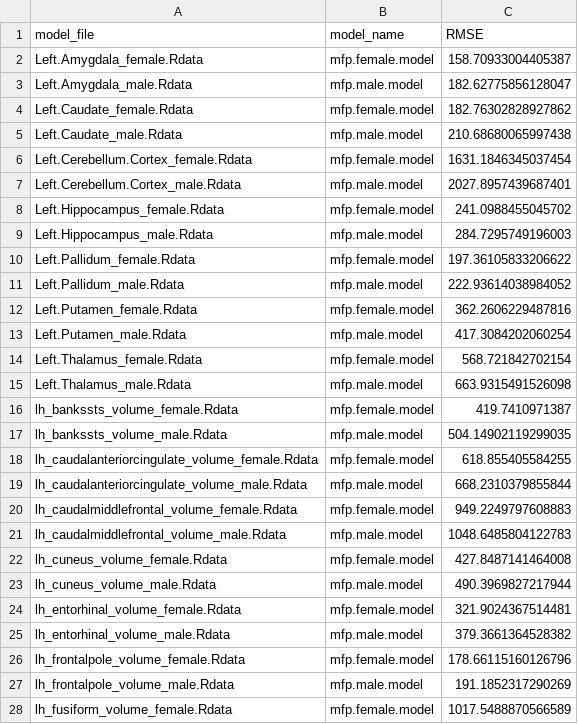
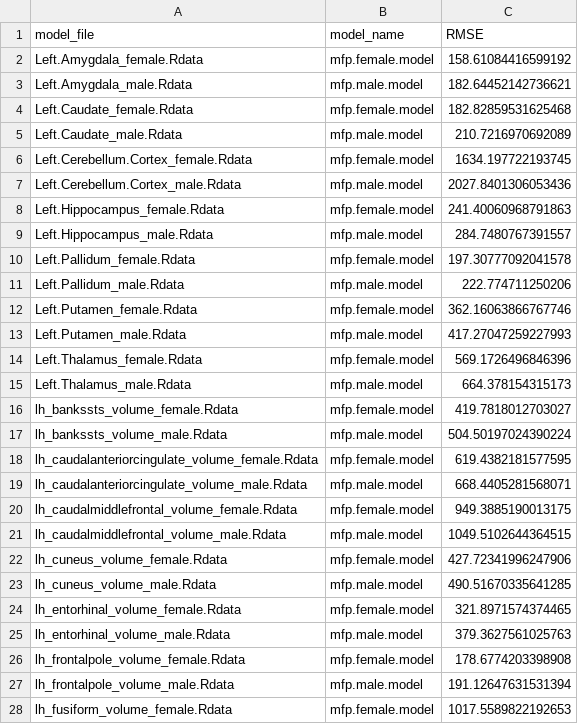
Before and after one commit to MaxKorbmacher/AsymmetryNorm, a CSV file: rmse.csv, drawn as a sheet; only a part is shown; the diff covers the shown part only.

```diff
--- a/rmse.csv
+++ b/rmse.csv
@@ -1,28 +1,28 @@
 model_file,model_name,RMSE
-Left.Amygdala_female.Rdata,mfp.female.model,158.70933004405387
-Left.Amygdala_male.Rdata,mfp.male.model,182.62775856128047
-Left.Caudate_female.Rdata,mfp.female.model,182.76302828927862
-Left.Caudate_male.Rdata,mfp.male.model,210.68680065997438
-Left.Cerebellum.Cortex_female.Rdata,mfp.female.model,1631.1846345037454
-Left.Cerebellum.Cortex_male.Rdata,mfp.male.model,2027.8957439687401
-Left.Hippocampus_female.Rdata,mfp.female.model,241.0988455045702
-Left.Hippocampus_male.Rdata,mfp.male.model,284.7295749196003
-Left.Pallidum_female.Rdata,mfp.female.model,197.36105833206622
-Left.Pallidum_male.Rdata,mfp.male.model,222.93614038984052
-Left.Putamen_female.Rdata,mfp.female.model,362.2606229487816
-Left.Putamen_male.Rdata,mfp.male.model,417.3084202060254
-Left.Thalamus_female.Rdata,mfp.female.model,568.721842702154
-Left.Thalamus_male.Rdata,mfp.male.model,663.9315491526098
-lh_bankssts_volume_female.Rdata,mfp.female.model,419.7410971387
-lh_bankssts_volume_male.Rdata,mfp.male.model,504.14902119299035
-lh_caudalanteriorcingulate_volume_female.Rdata,mfp.female.model,618.855405584255
-lh_caudalanteriorcingulate_volume_male.Rdata,mfp.male.model,668.2310379855844
-lh_caudalmiddlefrontal_volume_female.Rdata,mfp.female.model,949.2249797608883
-lh_caudalmiddlefrontal_volume_male.Rdata,mfp.male.model,1048.6485804122783
-lh_cuneus_volume_female.Rdata,mfp.female.model,427.8487141464008
-lh_cuneus_volume_male.Rdata,mfp.male.model,490.3969827217944
-lh_entorhinal_volume_female.Rdata,mfp.female.model,321.9024367514481
-lh_entorhinal_volume_male.Rdata,mfp.male.model,379.3661364528382
-lh_frontalpole_volume_female.Rdata,mfp.female.model,178.66115160126796
-lh_frontalpole_volume_male.Rdata,mfp.male.model,191.1852317290269
-lh_fusiform_volume_female.Rdata,mfp.female.model,1017.5488870566589
+Left.Amygdala_female.Rdata,mfp.female.model,158.61084416599192
+Left.Amygdala_male.Rdata,mfp.male.model,182.64452142736621
+Left.Caudate_female.Rdata,mfp.female.model,182.82859531625468
+Left.Caudate_male.Rdata,mfp.male.model,210.7216970692089
+Left.Cerebellum.Cortex_female.Rdata,mfp.female.model,1634.197722193745
+Left.Cerebellum.Cortex_male.Rdata,mfp.male.model,2027.8401306053436
+Left.Hippocampus_female.Rdata,mfp.female.model,241.40060968791863
+Left.Hippocampus_male.Rdata,mfp.male.model,284.7480767391557
+Left.Pallidum_female.Rdata,mfp.female.model,197.30777092041578
+Left.Pallidum_male.Rdata,mfp.male.model,222.774711250206
+Left.Putamen_female.Rdata,mfp.female.model,362.16063866767746
+Left.Putamen_male.Rdata,mfp.male.model,417.27047259227993
+Left.Thalamus_female.Rdata,mfp.female.model,569.1726496846396
+Left.Thalamus_male.Rdata,mfp.male.model,664.378154315173
+lh_bankssts_volume_female.Rdata,mfp.female.model,419.7818012703027
+lh_bankssts_volume_male.Rdata,mfp.male.model,504.50197024390224
+lh_caudalanteriorcingulate_volume_female.Rdata,mfp.female.model,619.4382181577595
+lh_caudalanteriorcingulate_volume_male.Rdata,mfp.male.model,668.4405281568071
+lh_caudalmiddlefrontal_volume_female.Rdata,mfp.female.model,949.3885190013175
+lh_caudalmiddlefrontal_volume_male.Rdata,mfp.male.model,1049.5102644364515
+lh_cuneus_volume_female.Rdata,mfp.female.model,427.72341996247906
+lh_cuneus_volume_male.Rdata,mfp.male.model,490.51670335641285
+lh_entorhinal_volume_female.Rdata,mfp.female.model,321.8971574374465
+lh_entorhinal_volume_male.Rdata,mfp.male.model,379.3627561025763
+lh_frontalpole_volume_female.Rdata,mfp.female.model,178.6774203398908
+lh_frontalpole_volume_male.Rdata,mfp.male.model,191.12647631531394
+lh_fusiform_volume_female.Rdata,mfp.female.model,1017.5589822192653
```
Also changed, not shown: 55 edited cells elsewhere in this file, 2 other files.
